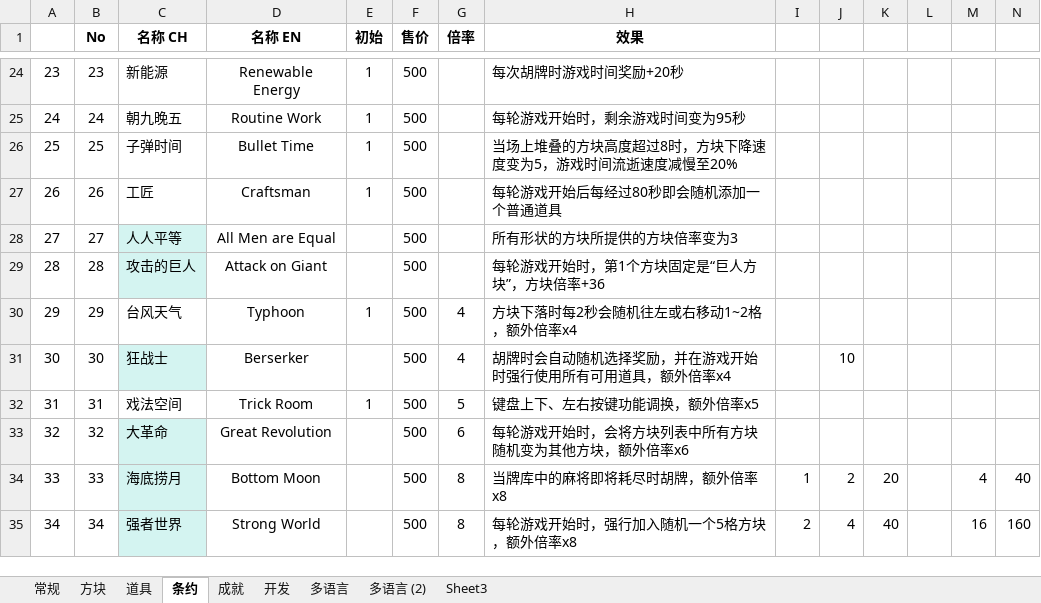
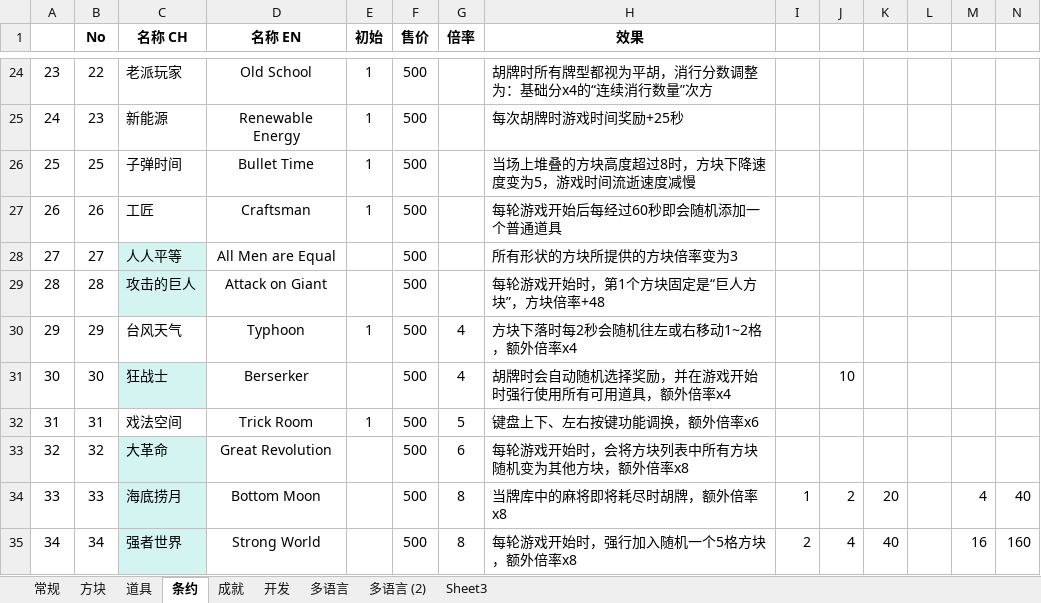
Before and after one commit to zxy199193/Mahtris-108, an Excel workbook: Mahtris 108/Assets/Document/Mahtris 108.xlsx, sheet 条约, drawn as a sheet; only a part is shown, gaps mark what is left out; values as stored, in another font and other column widths than the file's, no borders; the diff covers the shown part only; the diff names each change by its address in the sheet, - before the commit and + after, or states it on an @@ line.

```diff
--- a/Mahtris 108/Assets/Document/Mahtris 108.xlsx (sheet 条约)
+++ b/Mahtris 108/Assets/Document/Mahtris 108.xlsx (sheet 条约)
-B24 (No): 23
+B24 (No): 22
-C24 (名称 CH): 新能源
+C24 (名称 CH): 老派玩家
-D24 (名称 EN): Renewable Energy
+D24 (名称 EN): Old School
-H24 (效果): 每次胡牌时游戏时间奖励+20秒
+H24 (效果): 胡牌时所有牌型都视为平胡，消行分数调整为：基础分x4的“连续消行数量”次方
-B25 (No): 24
+B25 (No): 23
-C25 (名称 CH): 朝九晚五
+C25 (名称 CH): 新能源
-D25 (名称 EN): Routine Work
+D25 (名称 EN): Renewable Energy
-H25 (效果): 每轮游戏开始时，剩余游戏时间变为95秒
+H25 (效果): 每次胡牌时游戏时间奖励+25秒
-H26 (效果): 当场上堆叠的方块高度超过8时，方块下降速度变为5，游戏时间流逝速度减慢至20%
+H26 (效果): 当场上堆叠的方块高度超过8时，方块下降速度变为5，游戏时间流逝速度减慢
-H27 (效果): 每轮游戏开始后每经过80秒即会随机添加一个普通道具
+H27 (效果): 每轮游戏开始后每经过60秒即会随机添加一个普通道具
-H29 (效果): 每轮游戏开始时，第1个方块固定是“巨人方块”，方块倍率+36
+H29 (效果): 每轮游戏开始时，第1个方块固定是“巨人方块”，方块倍率+48
-H32 (效果): 键盘上下、左右按键功能调换，额外倍率x5
+H32 (效果): 键盘上下、左右按键功能调换，额外倍率x6
-H33 (效果): 每轮游戏开始时，会将方块列表中所有方块随机变为其他方块，额外倍率x6
+H33 (效果): 每轮游戏开始时，会将方块列表中所有方块随机变为其他方块，额外倍率x8
```
Also changed, not shown: 1 added row, 1 removed row and 29 edited cells elsewhere in this sheet, sheet 道具, sheet 方块, 40 other files.
